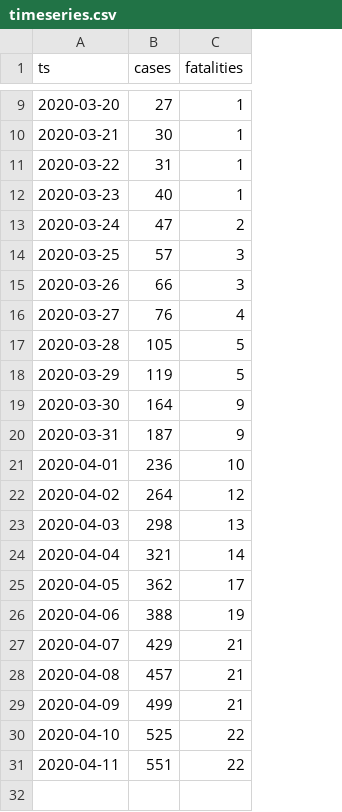
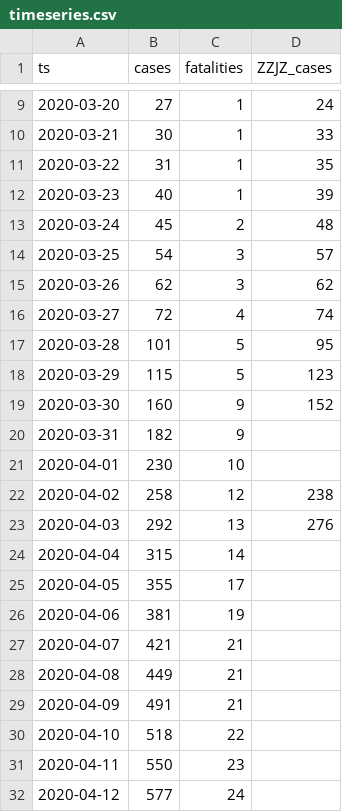
Before and after one commit to aleksandar-jovicic/COVID19-FBiH, a CSV file: timeseries.csv, drawn as a sheet; only a part is shown, gaps mark what is left out; the diff names each change by its address in the sheet, - before the commit and + after, or states it on an @@ line.

```diff
--- a/timeseries.csv
+++ b/timeseries.csv
+column D (ZZJZ_cases), rows 9-23: 24 | 33 | 35 | 39 | 48 | 57 | 62 | 74 | 95 | 123 | 152 |  |  | 238 | 276
-B13 (cases): 47
+B13 (cases): 45
-B14 (cases): 57
+B14 (cases): 54
-B15 (cases): 66
+B15 (cases): 62
-B16 (cases): 76
+B16 (cases): 72
-B17 (cases): 105
+B17 (cases): 101
-B18 (cases): 119
+B18 (cases): 115
-B19 (cases): 164
+B19 (cases): 160
-B20 (cases): 187
+B20 (cases): 182
-B21 (cases): 236
+B21 (cases): 230
-B22 (cases): 264
+B22 (cases): 258
-B23 (cases): 298
+B23 (cases): 292
-B24 (cases): 321
+B24 (cases): 315
-B25 (cases): 362
+B25 (cases): 355
-B26 (cases): 388
+B26 (cases): 381
-B27 (cases): 429
+B27 (cases): 421
-B28 (cases): 457
+B28 (cases): 449
-B29 (cases): 499
+B29 (cases): 491
-B30 (cases): 525
+B30 (cases): 518
-B31 (cases): 551
+B31 (cases): 550
-C31 (fatalities): 22
+C31 (fatalities): 23
+row 32: 2020-04-12 | 577 | 24
```
Also changed, not shown: 2 other files.
